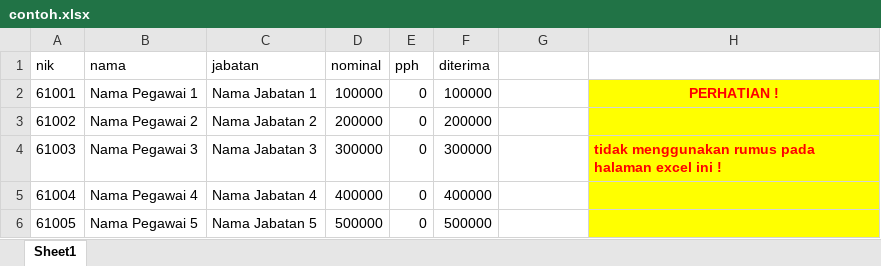
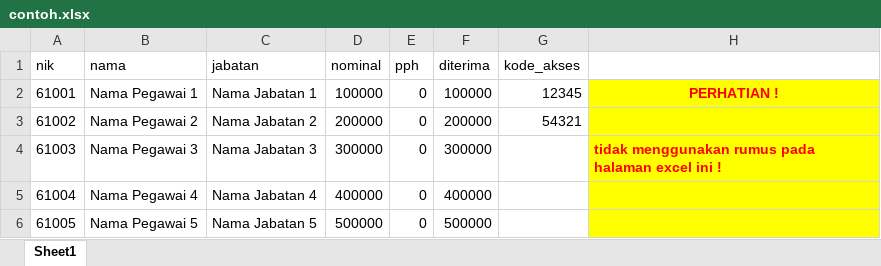
Before and after one commit to imanudin-it/setteljam, an Excel workbook: contoh.xlsx, sheet Sheet1, drawn as a sheet; values as stored, in another font and other column widths than the file's, no borders; the diff names each change by its address in the sheet, - before the commit and + after, or states it on an @@ line.

Commit message:
fix tambah kode_akses

```diff
--- a/contoh.xlsx (sheet Sheet1)
+++ b/contoh.xlsx (sheet Sheet1)
-G1: (empty)
+G1: kode_akses
-G2 (kode_akses): (empty)
+G2 (kode_akses): 12345
-G3 (kode_akses): (empty)
+G3 (kode_akses): 54321
```
Also changed, not shown: 4 other files.
